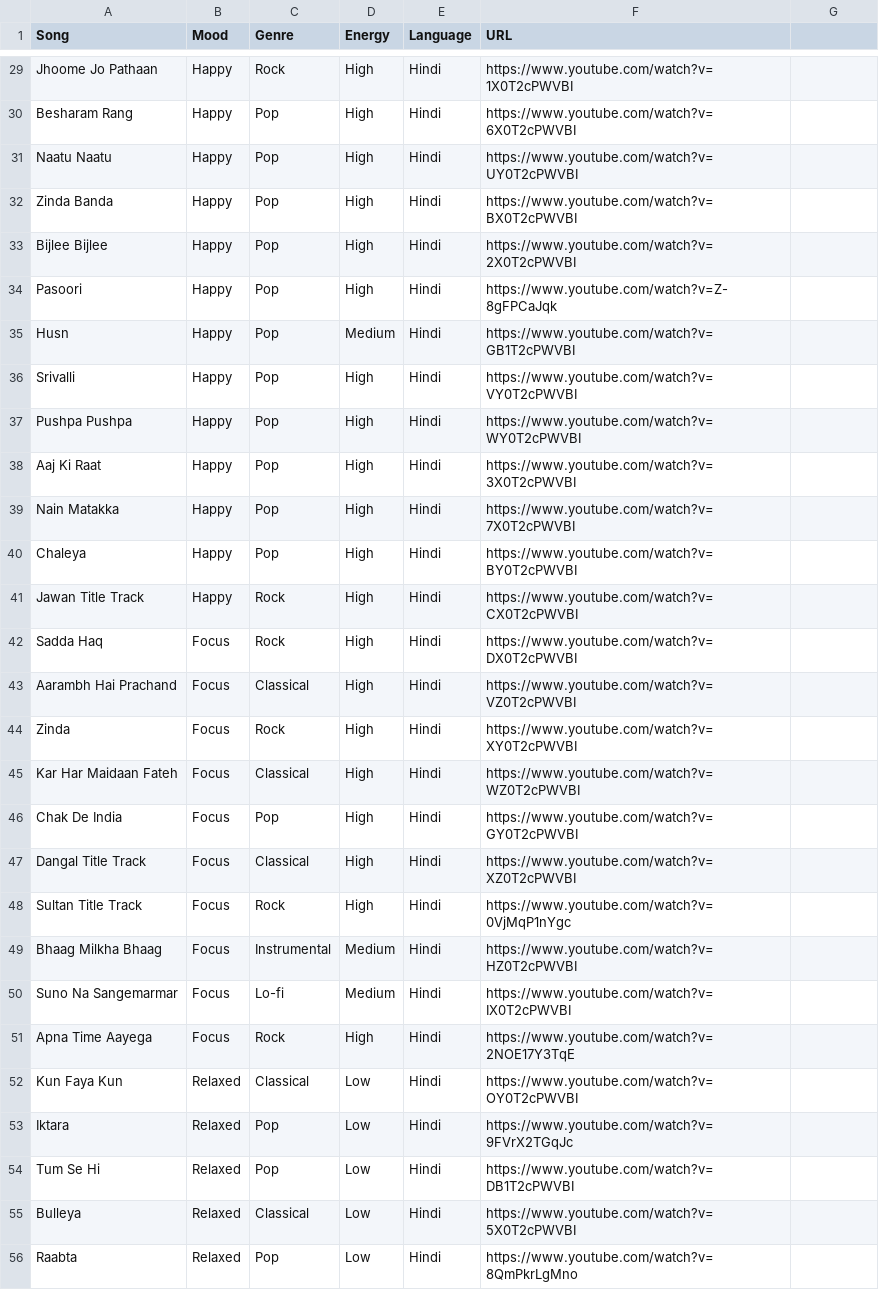
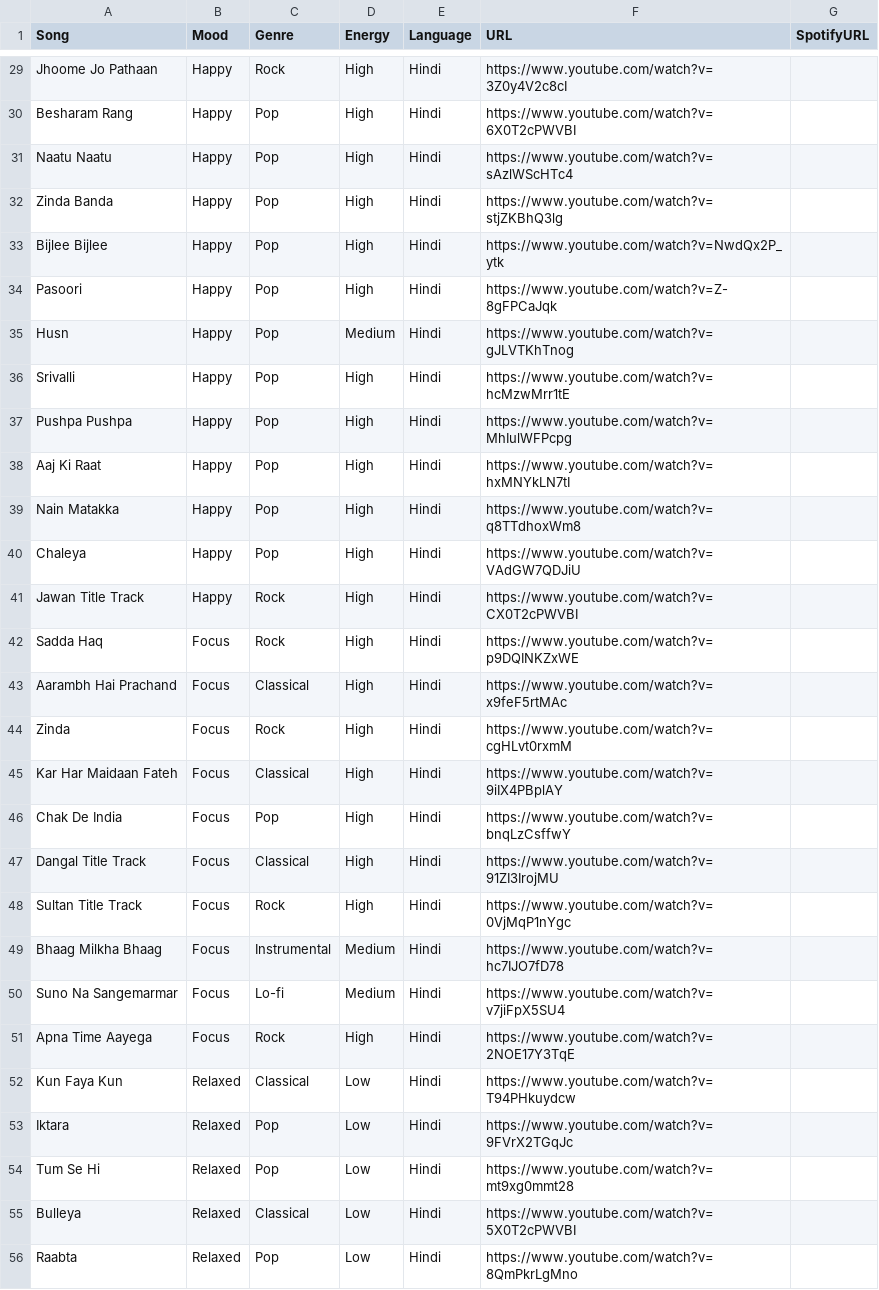
Before and after one commit to PranavC30/PLM-Devs-music-recommender, a CSV file: AI-music-recommender-main/data/songs.csv, drawn as a sheet; only a part is shown, gaps mark what is left out; the diff covers the shown part only; the diff names each change by its address in the sheet, - before the commit and + after, or states it on an @@ line.

Commit message:
Add Spotify embed support - SpotifyURL column in CSV

```diff
--- a/AI-music-recommender-main/data/songs.csv
+++ b/AI-music-recommender-main/data/songs.csv
-G1: (empty)
+G1: SpotifyURL
-F29 (URL): https://www.youtube.com/watch?v=1X0T2cPWVBI
+F29 (URL): https://www.youtube.com/watch?v=3Z0y4V2c8cI
-F31 (URL): https://www.youtube.com/watch?v=UY0T2cPWVBI
+F31 (URL): https://www.youtube.com/watch?v=sAzlWScHTc4
-F32 (URL): https://www.youtube.com/watch?v=BX0T2cPWVBI
+F32 (URL): https://www.youtube.com/watch?v=stjZKBhQ3lg
-F33 (URL): https://www.youtube.com/watch?v=2X0T2cPWVBI
+F33 (URL): https://www.youtube.com/watch?v=NwdQx2P_ytk
-F35 (URL): https://www.youtube.com/watch?v=GB1T2cPWVBI
+F35 (URL): https://www.youtube.com/watch?v=gJLVTKhTnog
-F36 (URL): https://www.youtube.com/watch?v=VY0T2cPWVBI
+F36 (URL): https://www.youtube.com/watch?v=hcMzwMrr1tE
-F37 (URL): https://www.youtube.com/watch?v=WY0T2cPWVBI
+F37 (URL): https://www.youtube.com/watch?v=MhIulWFPcpg
-F38 (URL): https://www.youtube.com/watch?v=3X0T2cPWVBI
+F38 (URL): https://www.youtube.com/watch?v=hxMNYkLN7tI
-F39 (URL): https://www.youtube.com/watch?v=7X0T2cPWVBI
+F39 (URL): https://www.youtube.com/watch?v=q8TTdhoxWm8
-F40 (URL): https://www.youtube.com/watch?v=BY0T2cPWVBI
+F40 (URL): https://www.youtube.com/watch?v=VAdGW7QDJiU
-F42 (URL): https://www.youtube.com/watch?v=DX0T2cPWVBI
+F42 (URL): https://www.youtube.com/watch?v=p9DQINKZxWE
-F43 (URL): https://www.youtube.com/watch?v=VZ0T2cPWVBI
+F43 (URL): https://www.youtube.com/watch?v=x9feF5rtMAc
-F44 (URL): https://www.youtube.com/watch?v=XY0T2cPWVBI
+F44 (URL): https://www.youtube.com/watch?v=cgHLvt0rxmM
-F45 (URL): https://www.youtube.com/watch?v=WZ0T2cPWVBI
+F45 (URL): https://www.youtube.com/watch?v=9iIX4PBplAY
-F46 (URL): https://www.youtube.com/watch?v=GY0T2cPWVBI
+F46 (URL): https://www.youtube.com/watch?v=bnqLzCsffwY
-F47 (URL): https://www.youtube.com/watch?v=XZ0T2cPWVBI
+F47 (URL): https://www.youtube.com/watch?v=91ZI3IrojMU
-F49 (URL): https://www.youtube.com/watch?v=HZ0T2cPWVBI
+F49 (URL): https://www.youtube.com/watch?v=hc7IJO7fD78
-F50 (URL): https://www.youtube.com/watch?v=IX0T2cPWVBI
+F50 (URL): https://www.youtube.com/watch?v=v7jiFpX5SU4
-F52 (URL): https://www.youtube.com/watch?v=OY0T2cPWVBI
+F52 (URL): https://www.youtube.com/watch?v=T94PHkuydcw
-F54 (URL): https://www.youtube.com/watch?v=DB1T2cPWVBI
+F54 (URL): https://www.youtube.com/watch?v=mt9xg0mmt28
```
Also changed, not shown: 26 edited cells elsewhere in this file, 1 other file.
